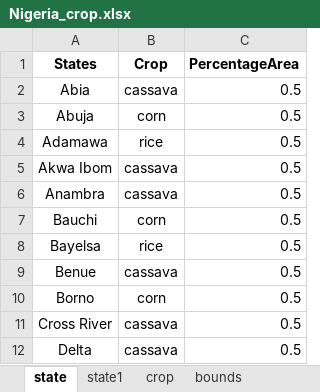
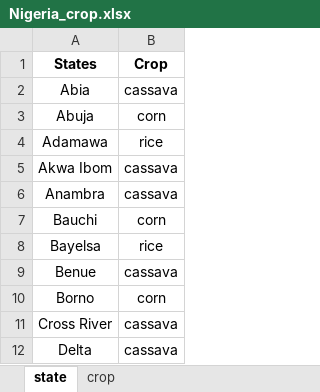
Before and after one commit to GEP-Bioenergy/gep_bio, an Excel workbook: Nigeria_crop.xlsx, sheet state, drawn as a sheet; only a part is shown; values as stored, in another font and other column widths than the file's, no borders; the diff names each change by its address in the sheet, - before the commit and + after, or states it on an @@ line.

```diff
--- a/Nigeria_crop.xlsx (sheet state)
+++ b/Nigeria_crop.xlsx (sheet state)
-sheet tab: state1
-sheet tab: bounds
-column C (PercentageArea), rows 2-12: all 0.5
```
Also changed, not shown: 1 other file.
